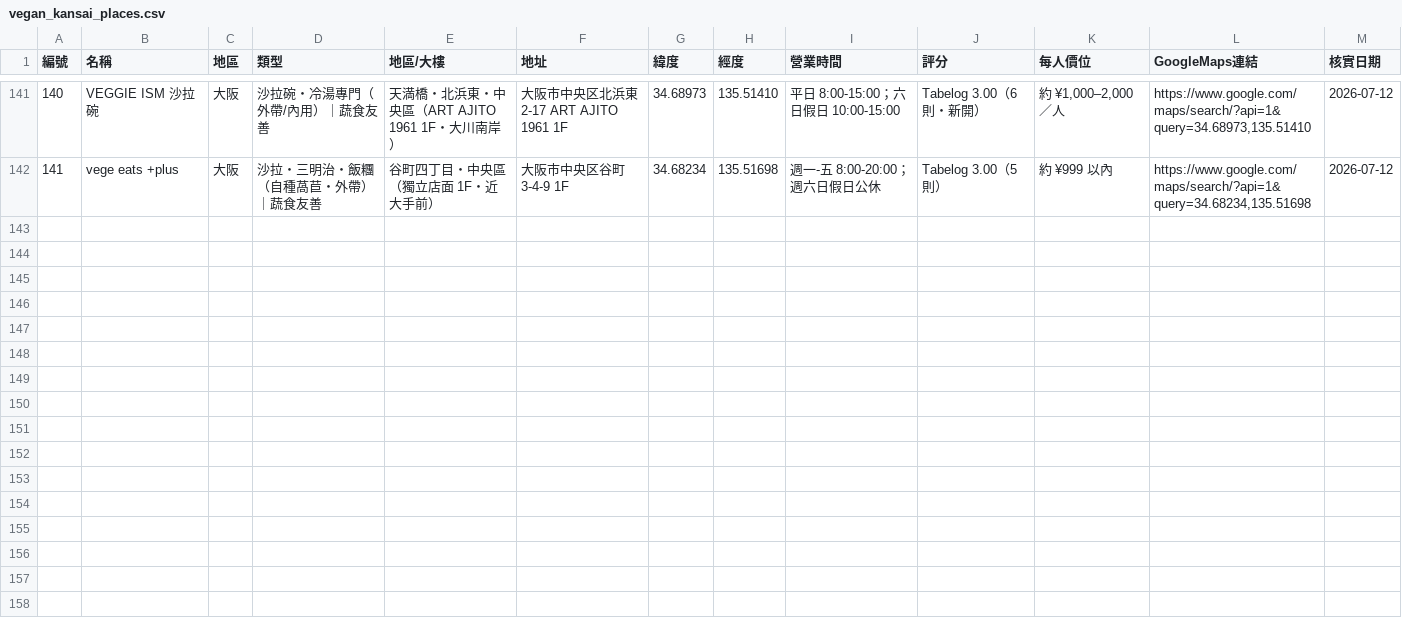
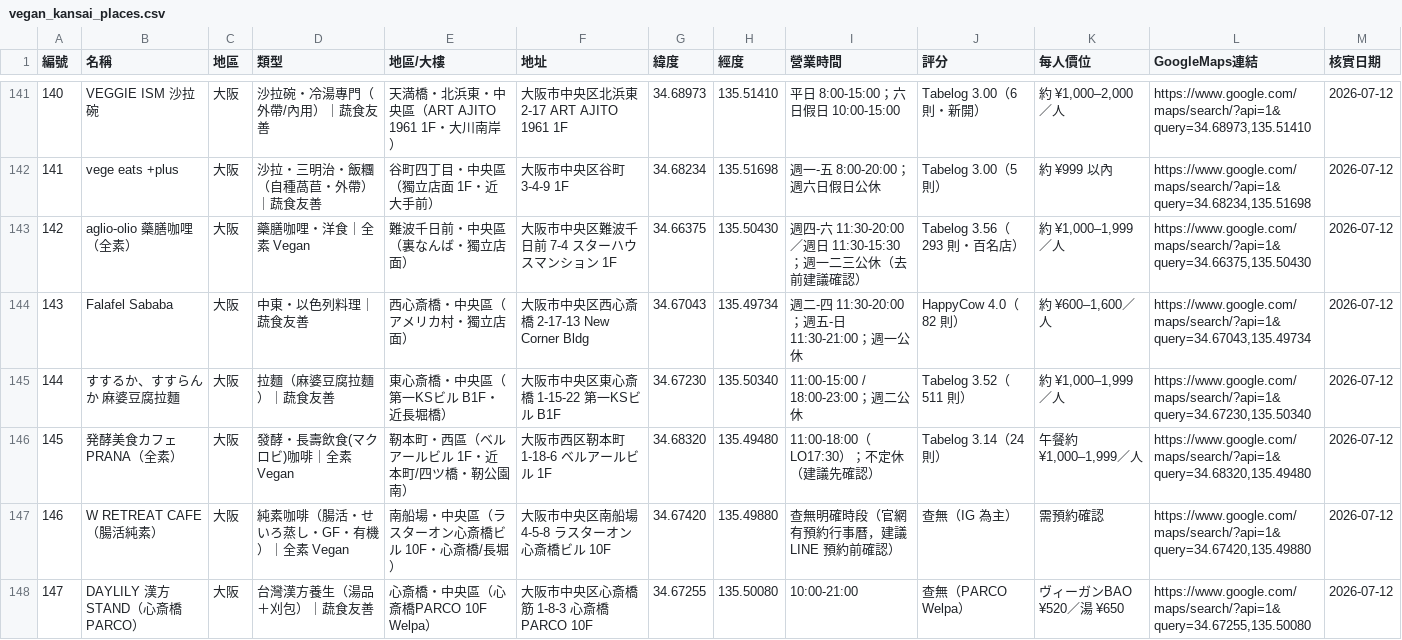
Before and after one commit to swchen44/2026_travel_osaka, a CSV file: vegan_kansai_places.csv, drawn as a sheet; only a part is shown, gaps mark what is left out.

Commit message:
新增難波/日本橋外圍 6 家(aglio-olio全素咖哩/Falafel Sababa/susuru拉麵/PRANA全素/W RETREAT/DAYLILY PARCO)；排除與TW夜市重複的咲璽季

```diff
--- a/vegan_kansai_places.csv
+++ b/vegan_kansai_places.csv
@@ -142 +142,7 @@
 141,vege eats +plus,大阪,沙拉・三明治・飯糰（自種萵苣・外帶）｜蔬食友善,谷町四丁目・中央區（獨立店面 1F・近大手前）,大阪市中央区谷町 3-4-9 1F,34.68234,135.51698,週一-五 8:00-20:00；週六日假日公休,Tabelog 3.00（5 則）,約 ¥999 以內,"https://www.google.com/maps/search/?api=1&query=34.68234,135.51698",2026-07-12
+142,aglio-olio 藥膳咖哩（全素）,大阪,藥膳咖哩・洋食｜全素 Vegan,難波千日前・中央區（裏なんば・獨立店面）,大阪市中央区難波千日前 7-4 スターハウスマンション 1F,34.66375,135.50430,週四-六 11:30-20:00／週日 11:30-15:30；週一二三公休（去前建議確認）,Tabelog 3.56（293 則・百名店）,"約 ¥1,000–1,999／人","https://www.google.com/maps/search/?api=1&query=34.66375,135.50430",2026-07-12
+143,Falafel Sababa,大阪,中東・以色列料理｜蔬食友善,西心斎橋・中央區（アメリカ村・獨立店面）,大阪市中央区西心斎橋 2-17-13 New Corner Bldg,34.67043,135.49734,週二-四 11:30-20:00；週五-日 11:30-21:00；週一公休,HappyCow 4.0（82 則）,"約 ¥600–1,600／人","https://www.google.com/maps/search/?api=1&query=34.67043,135.49734",2026-07-12
+144,すするか、すすらんか 麻婆豆腐拉麵,大阪,拉麵（麻婆豆腐拉麵）｜蔬食友善,東心斎橋・中央區（第一KSビル B1F・近長堀橋）,大阪市中央区東心斎橋 1-15-22 第一KSビル B1F,34.67230,135.50340,11:00-15:00 / 18:00-23:00；週二公休,Tabelog 3.52（511 則）,"約 ¥1,000–1,999／人","https://www.google.com/maps/search/?api=1&query=34.67230,135.50340",2026-07-12
+145,発酵美食カフェ PRANA（全素）,大阪,發酵・長壽飲食(マクロビ)咖啡｜全素 Vegan,靭本町・西區（ベルアールビル 1F・近本町/四ツ橋・靭公園南）,大阪市西区靭本町 1-18-6 ベルアールビル 1F,34.68320,135.49480,11:00-18:00（LO17:30）；不定休（建議先確認）,Tabelog 3.14（24 則）,"午餐約 ¥1,000–1,999／人","https://www.google.com/maps/search/?api=1&query=34.68320,135.49480",2026-07-12
+146,W RETREAT CAFE（腸活純素）,大阪,純素咖啡（腸活・せいろ蒸し・GF・有機）｜全素 Vegan,南船場・中央區（ラスターオン心斎橋ビル 10F・心斎橋/長堀）,大阪市中央区南船場 4-5-8 ラスターオン心斎橋ビル 10F,34.67420,135.49880,查無明確時段（官網有預約行事曆，建議 LINE 預約前確認）,查無（IG 為主）,需預約確認,"https://www.google.com/maps/search/?api=1&query=34.67420,135.49880",2026-07-12
+147,DAYLILY 漢方 STAND（心斎橋PARCO）,大阪,台灣漢方養生（湯品＋刈包）｜蔬食友善,心斎橋・中央區（心斎橋PARCO 10F Welpa）,大阪市中央区心斎橋筋 1-8-3 心斎橋PARCO 10F,34.67255,135.50080,10:00-21:00,查無（PARCO Welpa）,ヴィーガンBAO ¥520／湯 ¥650,"https://www.google.com/maps/search/?api=1&query=34.67255,135.50080",2026-07-12
```
Also changed, not shown: 5 other files.
